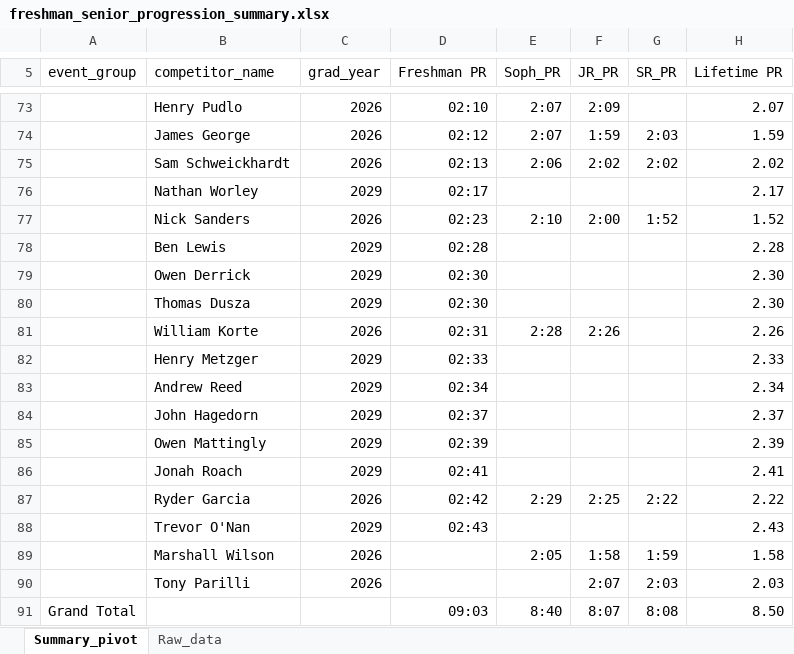
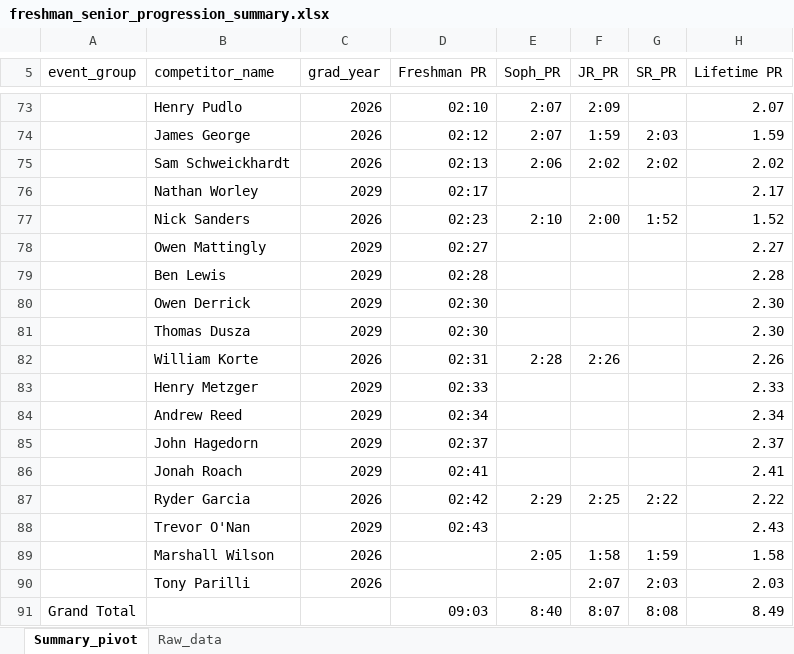
Before and after one commit to muttsanders/stx-track-reports, an Excel workbook: progression_validation/freshman_senior_progression_summary.xlsx, sheet Summary_pivot, drawn as a sheet; only a part is shown, gaps mark what is left out; values as stored, in another font and other column widths than the file's, no borders; conditional formats not drawn; removed rows and columns are numbered as before the commit, all else as after; the diff names each change by its address in the sheet, - before the commit and + after, or states it on an @@ line.

```diff
--- a/progression_validation/freshman_senior_progression_summary.xlsx (sheet Summary_pivot)
+++ b/progression_validation/freshman_senior_progression_summary.xlsx (sheet Summary_pivot)
+row 78:  | Owen Mattingly | 2029 | 02:27 |  |  |  | 2.27
-row 85:  | Owen Mattingly | 2029 | 02:39 |  |  |  | 2.39
-H91 (Lifetime PR): 8.50
+H91 (Lifetime PR): 8.49
```
Also changed, not shown: sheet Raw_data, hidden cells, 25 other files.
